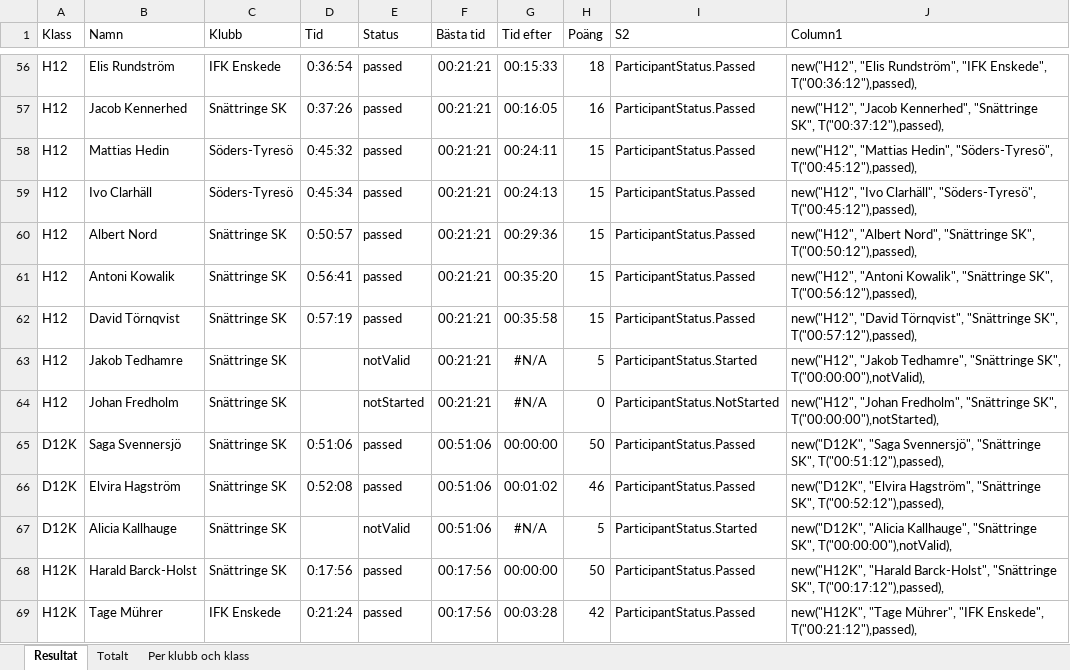
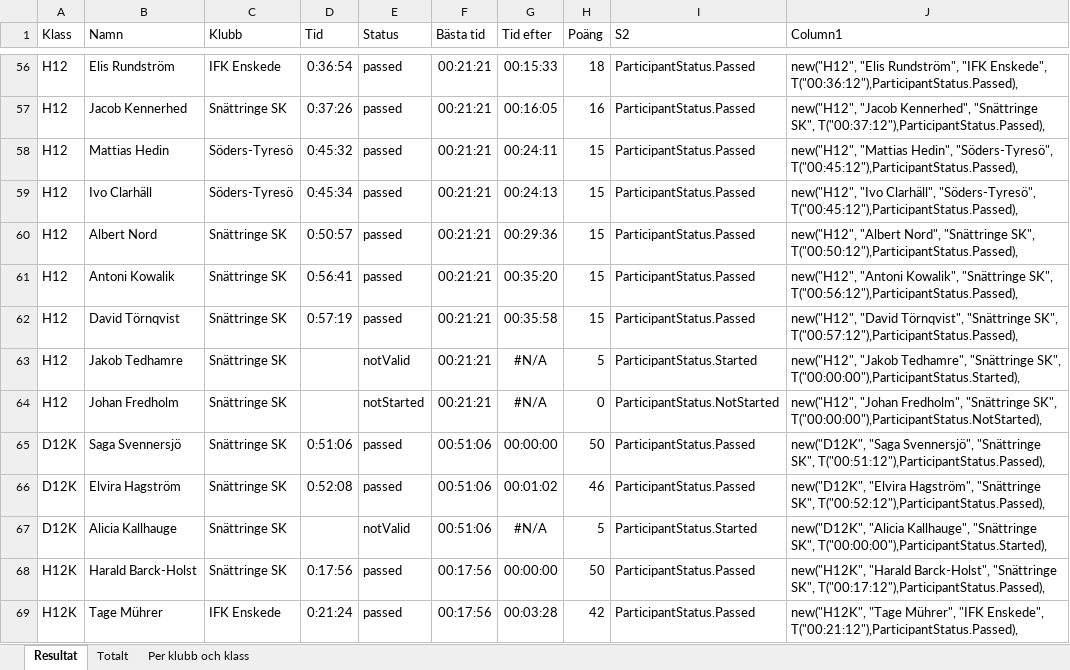
Before and after one commit to Mats-Larsson/ungdomsseriepoang, an Excel workbook: Poängberäkning.xlsm, sheet Resultat, drawn as a sheet; only a part is shown, gaps mark what is left out; values as stored, in another font and other column widths than the file's, no borders; table styles not drawn; the diff covers the shown part only; the diff names each change by its address in the sheet, - before the commit and + after, or states it on an @@ line.

```diff
--- a/Poängberäkning.xlsm (sheet Resultat)
+++ b/Poängberäkning.xlsm (sheet Resultat)
-J56 (Column1): …"IFK Enskede", T("00:36:12"),passed),
+J56 (Column1): …"IFK Enskede", T("00:36:12"),ParticipantStatus.Passed),
-J57 (Column1): …"Snättringe SK", T("00:37:12"),passed),
+J57 (Column1): …"Snättringe SK", T("00:37:12"),ParticipantStatus.Passed),
-J58 (Column1): …Hedin", "Söders-Tyresö", T("00:45:12"),passed),
+J58 (Column1): …Hedin", "Söders-Tyresö", T("00:45:12"),ParticipantStatus.Passed),
-J59 (Column1): …Clarhäll", "Söders-Tyresö", T("00:45:12"),passed),
+J59 (Column1): …Clarhäll", "Söders-Tyresö", T("00:45:12"),ParticipantStatus.Passed),
-J60 (Column1): …"Snättringe SK", T("00:50:12"),passed),
+J60 (Column1): …"Snättringe SK", T("00:50:12"),ParticipantStatus.Passed),
-J61 (Column1): …"Snättringe SK", T("00:56:12"),passed),
+J61 (Column1): …"Snättringe SK", T("00:56:12"),ParticipantStatus.Passed),
-J62 (Column1): …"Snättringe SK", T("00:57:12"),passed),
+J62 (Column1): …"Snättringe SK", T("00:57:12"),ParticipantStatus.Passed),
-J63 (Column1): …"Snättringe SK", T("00:00:00"),notValid),
+J63 (Column1): …"Snättringe SK", T("00:00:00"),ParticipantStatus.Started),
-J64 (Column1): …"Snättringe SK", T("00:00:00"),notStarted),
+J64 (Column1): …"Snättringe SK", T("00:00:00"),ParticipantStatus.NotStarted),
-J65 (Column1): …"Snättringe SK", T("00:51:12"),passed),
+J65 (Column1): …"Snättringe SK", T("00:51:12"),ParticipantStatus.Passed),
-J66 (Column1): …"Snättringe SK", T("00:52:12"),passed),
+J66 (Column1): …"Snättringe SK", T("00:52:12"),ParticipantStatus.Passed),
-J67 (Column1): …"Snättringe SK", T("00:00:00"),notValid),
+J67 (Column1): …"Snättringe SK", T("00:00:00"),ParticipantStatus.Started),
-J68 (Column1): …"Snättringe SK", T("00:17:12"),passed),
+J68 (Column1): …"Snättringe SK", T("00:17:12"),ParticipantStatus.Passed),
-J69 (Column1): …"IFK Enskede", T("00:21:12"),passed),
+J69 (Column1): …"IFK Enskede", T("00:21:12"),ParticipantStatus.Passed),
```
Also changed, not shown: 136 edited cells elsewhere in this sheet, sheet Totalt.
